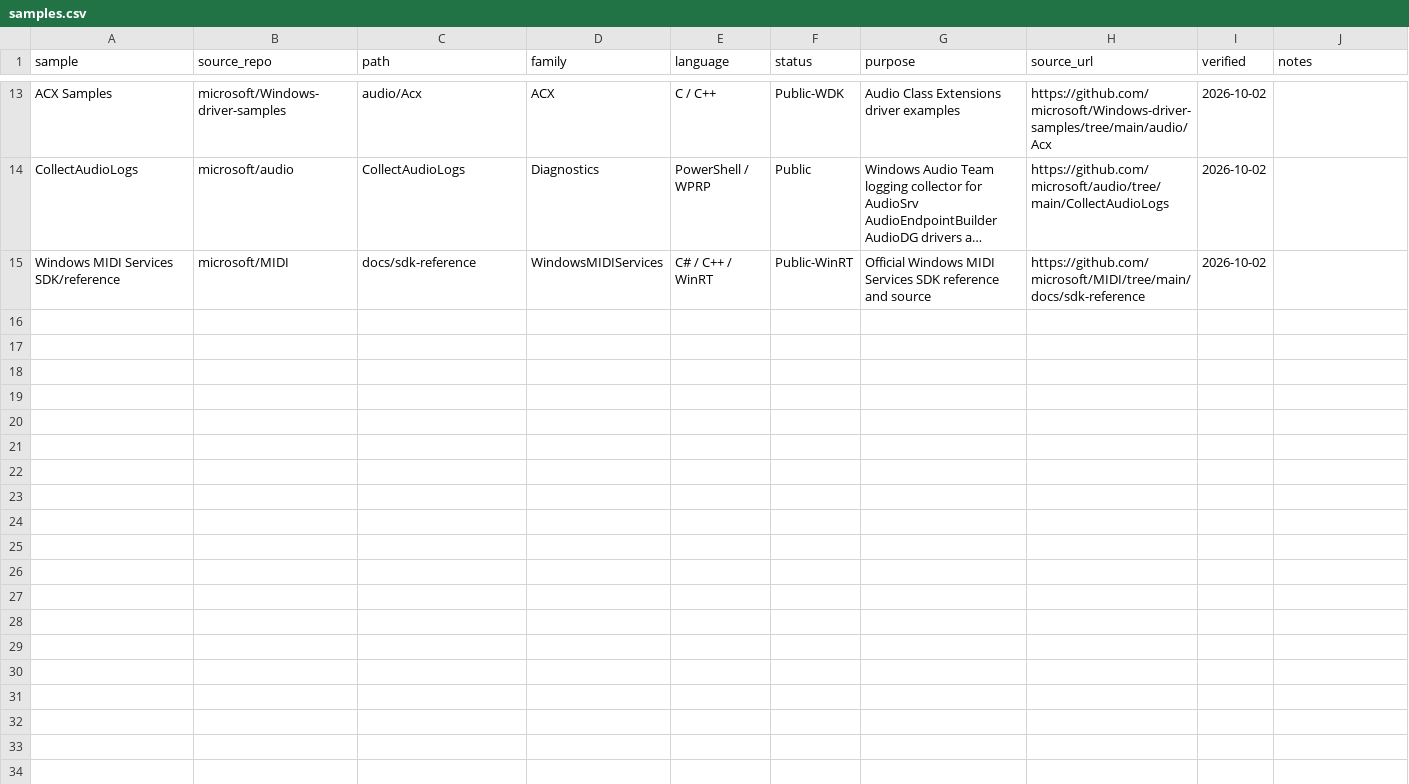
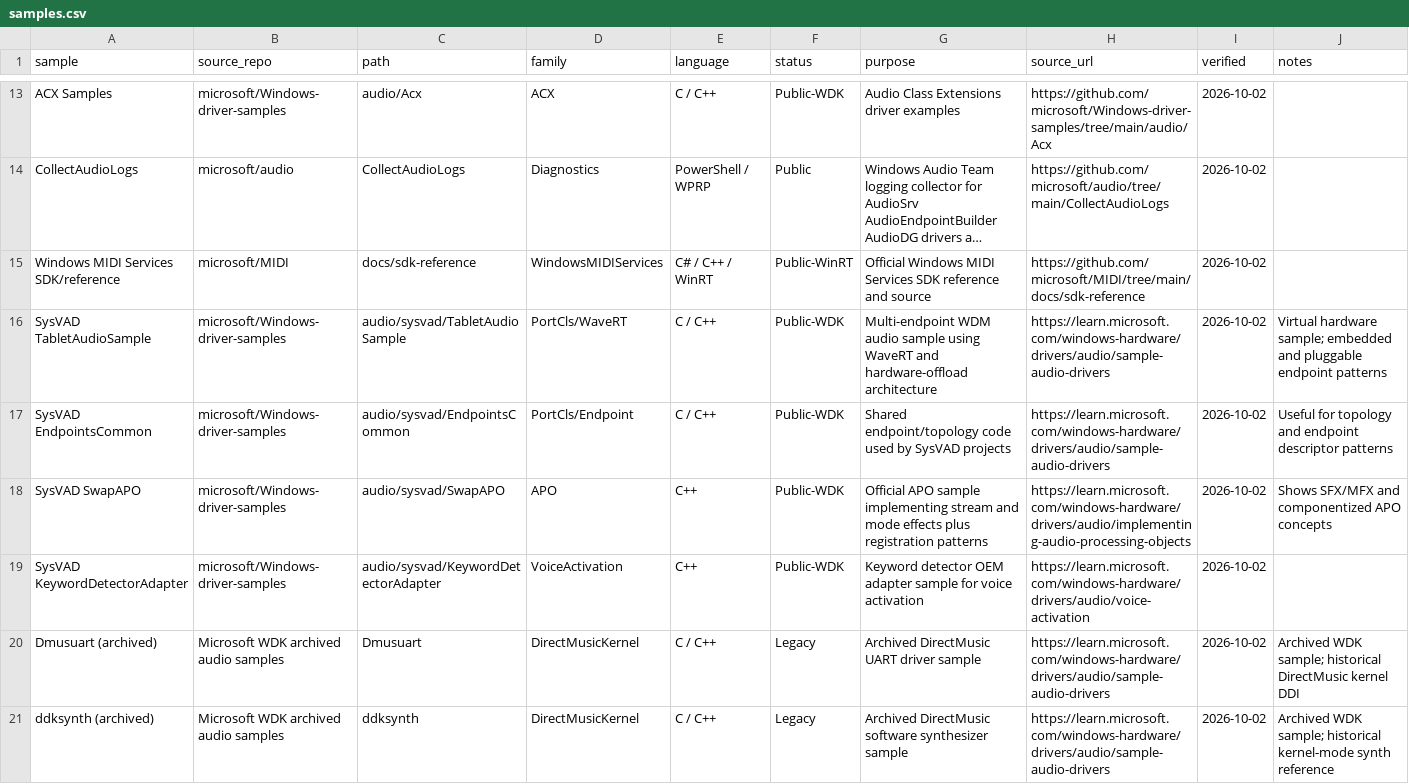
Before and after one commit to kunkunkunQoQ/WinAudioResearch, a CSV file: api/samples.csv, drawn as a sheet; only a part is shown, gaps mark what is left out; long unchanged cells end in …; the diff names each change by its address in the sheet, - before the commit and + after, or states it on an @@ line.

Commit message:
Expand official and archived audio driver sample index

```diff
--- a/api/samples.csv
+++ b/api/samples.csv
+row 16: SysVAD TabletAudioSample | microsoft/Windows-driver-samples | audio/sysvad/TabletAudioSample | PortCls/WaveRT | C / C++ | Public-WDK | Multi-endpoint WDM audio sample using WaveRT and hardware-offload architecture | https://learn.microsoft.com/windows-hardware/drivers/audio/sample-audio-drivers | 2026-10-02 | Virtual hardware sample; embedded and pluggable endpoint patterns
+row 17: SysVAD EndpointsCommon | microsoft/Windows-driver-samples | audio/sysvad/EndpointsCommon | PortCls/Endpoint | C / C++ | Public-WDK | Shared endpoint/topology code used by SysVAD projects | https://learn.microsoft.com/windows-hardware/drivers/audio/sample-audio-drivers | 2026-10-02 | Useful for topology and endpoint descriptor patterns
+row 18: SysVAD SwapAPO | microsoft/Windows-driver-samples | audio/sysvad/SwapAPO | APO | C++ | Public-WDK | Official APO sample implementing stream and mode effects plus registration patterns | https://learn.microsoft.com/windows-hardware/drivers/audio/implementing-audio-processing-objects | 2026-10-02 | Shows SFX/MFX and componentized APO concepts
+row 19: SysVAD KeywordDetectorAdapter | microsoft/Windows-driver-samples | audio/sysvad/KeywordDetectorAdapter | VoiceActivation | C++ | Public-WDK | Keyword detector OEM adapter sample for voice activation | https://learn.microsoft.com/windows-hardware/drivers/audio/voice-activation | 2026-10-02
+row 20: Dmusuart (archived) | Microsoft WDK archived audio samples | Dmusuart | DirectMusicKernel | C / C++ | Legacy | Archived DirectMusic UART driver sample | https://learn.microsoft.com/windows-hardware/drivers/audio/sample-audio-drivers | 2026-10-02 | Archived WDK sample; historical DirectMusic kernel DDI
+row 21: ddksynth (archived) | Microsoft WDK archived audio samples | ddksynth | DirectMusicKernel | C / C++ | Legacy | Archived DirectMusic software synthesizer sample | https://learn.microsoft.com/windows-hardware/drivers/audio/sample-audio-drivers | 2026-10-02 | Archived WDK sample; historical kernel-mode synth reference
```
